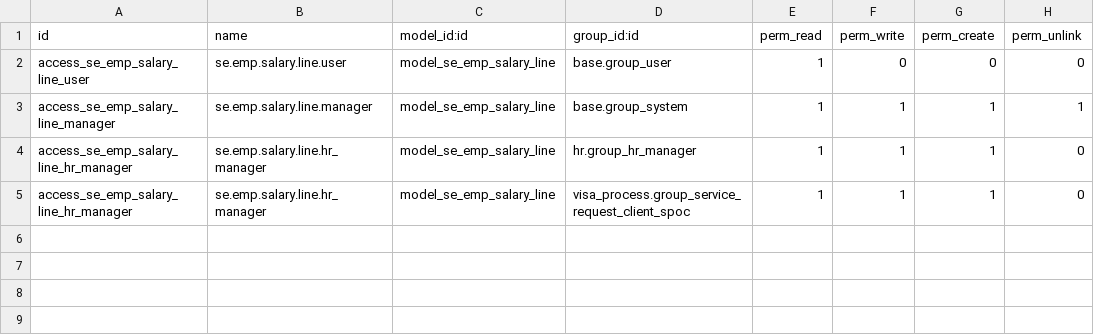
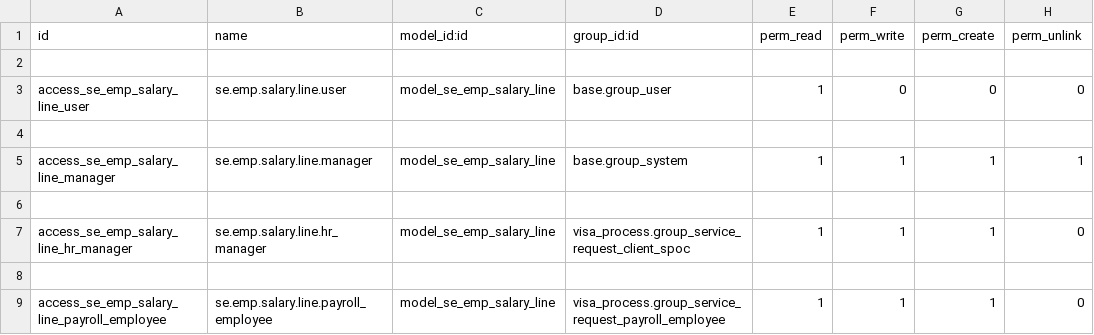
Before and after one commit to Deekshithhm27/aamalcom, a CSV file: sr_salary_increase/security/ir.model.access.csv, drawn as a sheet; addresses are those after the commit; the diff names each change by its address in the sheet, - before the commit and + after, or states it on an @@ line.

Commit message:
Set the attributes for Insurance Employee in Salary Increase Process

```diff
--- a/sr_salary_increase/security/ir.model.access.csv
+++ b/sr_salary_increase/security/ir.model.access.csv
+row 2: (empty)
+row 4: (empty)
-row 6: access_se_emp_salary_line_hr_manager | se.emp.salary.line.hr_manager | model_se_emp_salary_line | hr.group_hr_manager | 1 | 1 | 1 | 0
+row 6: (empty)
+row 8: (empty)
+row 9: access_se_emp_salary_line_payroll_employee | se.emp.salary.line.payroll_employee | model_se_emp_salary_line | visa_process.group_service_request_payroll_employee | 1 | 1 | 1 | 0
```
Also changed, not shown: 4 other files.
